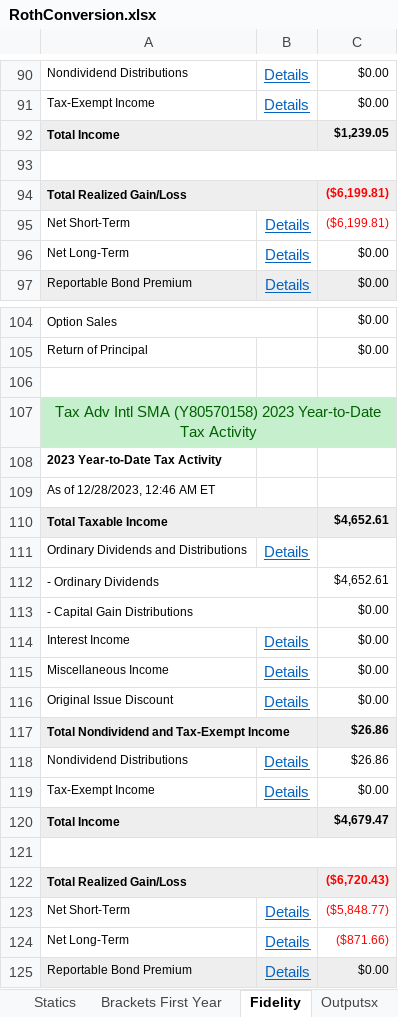
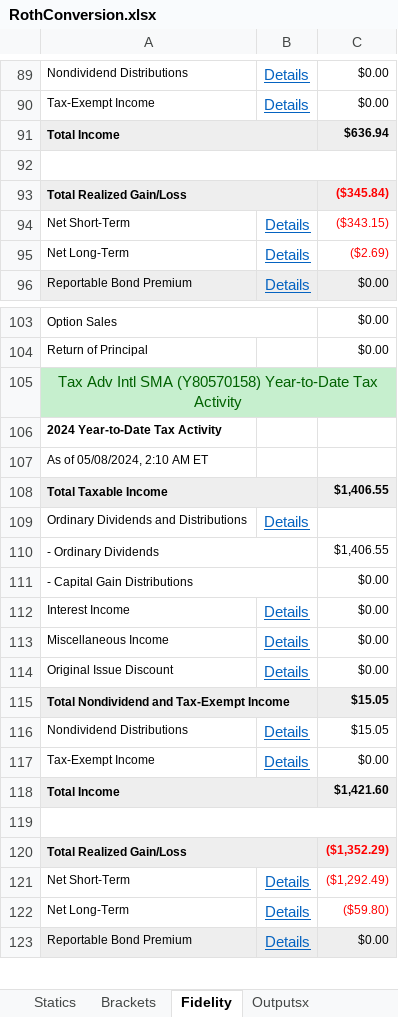
Before and after one commit to tkratzke/MyStudiesRepo, an Excel workbook: myStudies/RothConversion.xlsx, sheet Fidelity, drawn as a sheet; only a part is shown, gaps mark what is left out; values as stored, in another font and other column widths than the file's, no borders; removed rows and columns are numbered as before the commit, all else as after; the diff covers the shown part only; the diff names each change by its address in the sheet, - before the commit and + after, or states it on an @@ line.

Commit message:
Starting to go year to year.

```diff
--- a/myStudies/RothConversion.xlsx (sheet Fidelity)
+++ b/myStudies/RothConversion.xlsx (sheet Fidelity)
-sheet tab: Brackets First Year
+sheet tab: Brackets
-C91: $1,239.05
+C91: $636.94
-C93: ($6,199.81)
+C93: ($345.84)
-C94: ($6,199.81)
+C94: ($343.15)
-C95: $0.00
+C95: ($2.69)
-C95 text colour: black
+C95 text colour: #FF0000
-row 106: (empty)
-A105: …SMA (Y80570158) 2023 Year-to-Date Tax…
+A105: …SMA (Y80570158) Year-to-Date Tax…
-A106: 2023 Year-to-Date Tax Activity
+A106: 2024 Year-to-Date Tax Activity
-A107: As of 12/28/2023, 12:46 AM ET
+A107: As of 05/08/2024, 2:10 AM ET
-C108: $4,652.61
+C108: $1,406.55
-C110: $4,652.61
+C110: $1,406.55
-C115:C116: $26.86
+C115:C116: $15.05
-C118: $4,679.47
+C118: $1,421.60
-C120: ($6,720.43)
+C120: ($1,352.29)
-C121: ($5,848.77)
+C121: ($1,292.49)
-C122: ($871.66)
+C122: ($59.80)
```
Also changed, not shown: 4 removed rows, 55 edited cells and cell formats elsewhere in this sheet, sheet Brackets, sheet Statics, formulas that keep their value, 8 other files.
